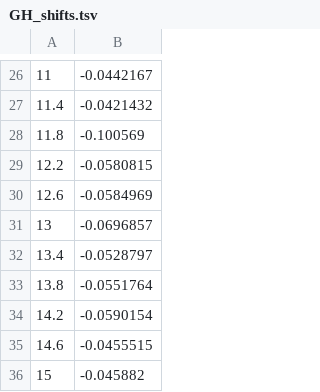
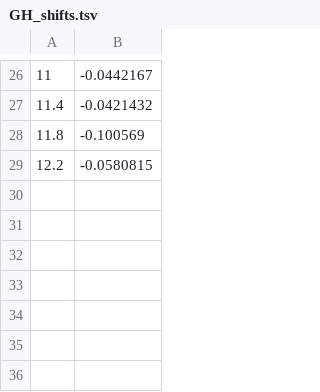
Before and after one commit to archjosie/srdesign, a TSV file: GH_shifts_3/GH_shifts.tsv, drawn as a sheet; only a part is shown, gaps mark what is left out; the diff names each change by its address in the sheet, - before the commit and + after, or states it on an @@ line.

```diff
--- a/GH_shifts_3/GH_shifts.tsv
+++ b/GH_shifts_3/GH_shifts.tsv
-row 30: 12.6 | -0.0584969
-row 31: 13 | -0.0696857
-row 32: 13.4 | -0.0528797
-row 33: 13.8 | -0.0551764
-row 34: 14.2 | -0.0590154
-row 35: 14.6 | -0.0455515
-row 36: 15 | -0.045882
```
Also changed, not shown: 1 other file.
